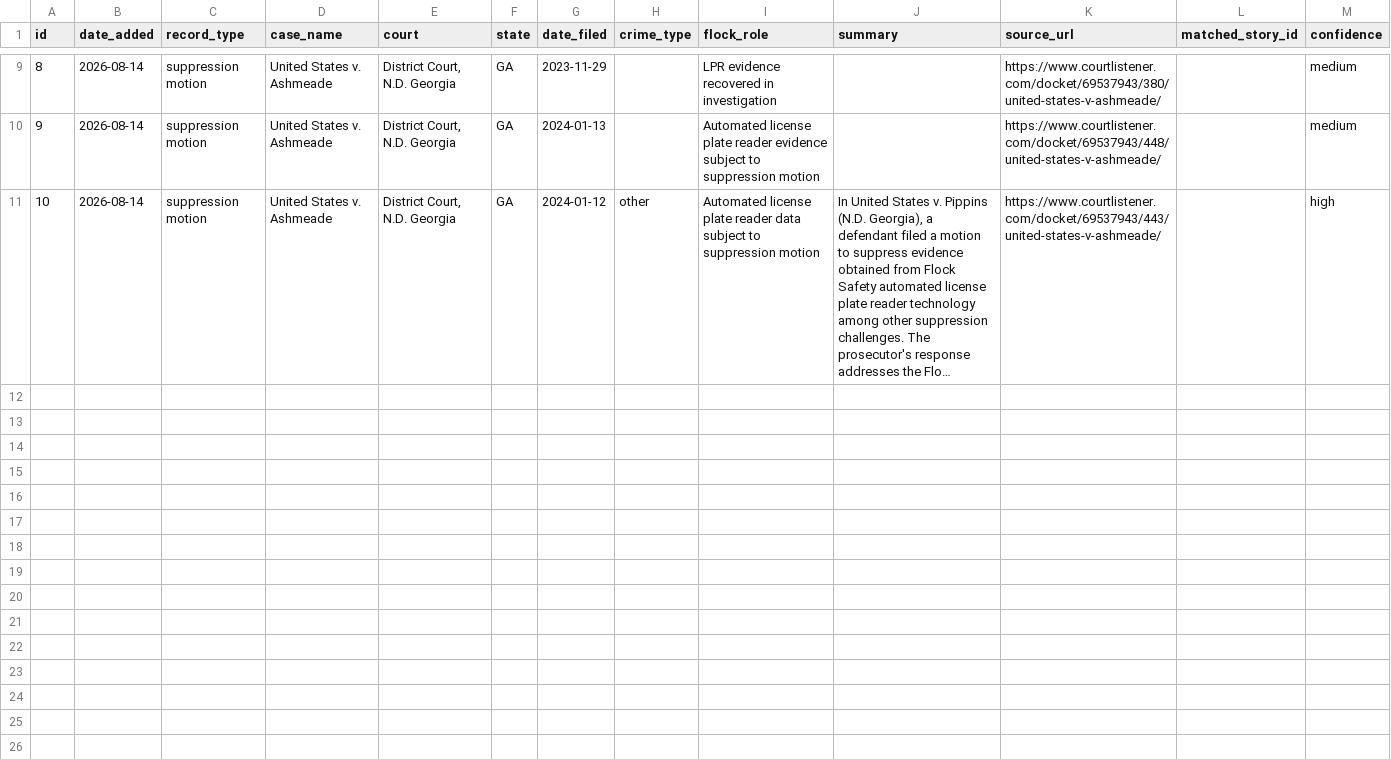
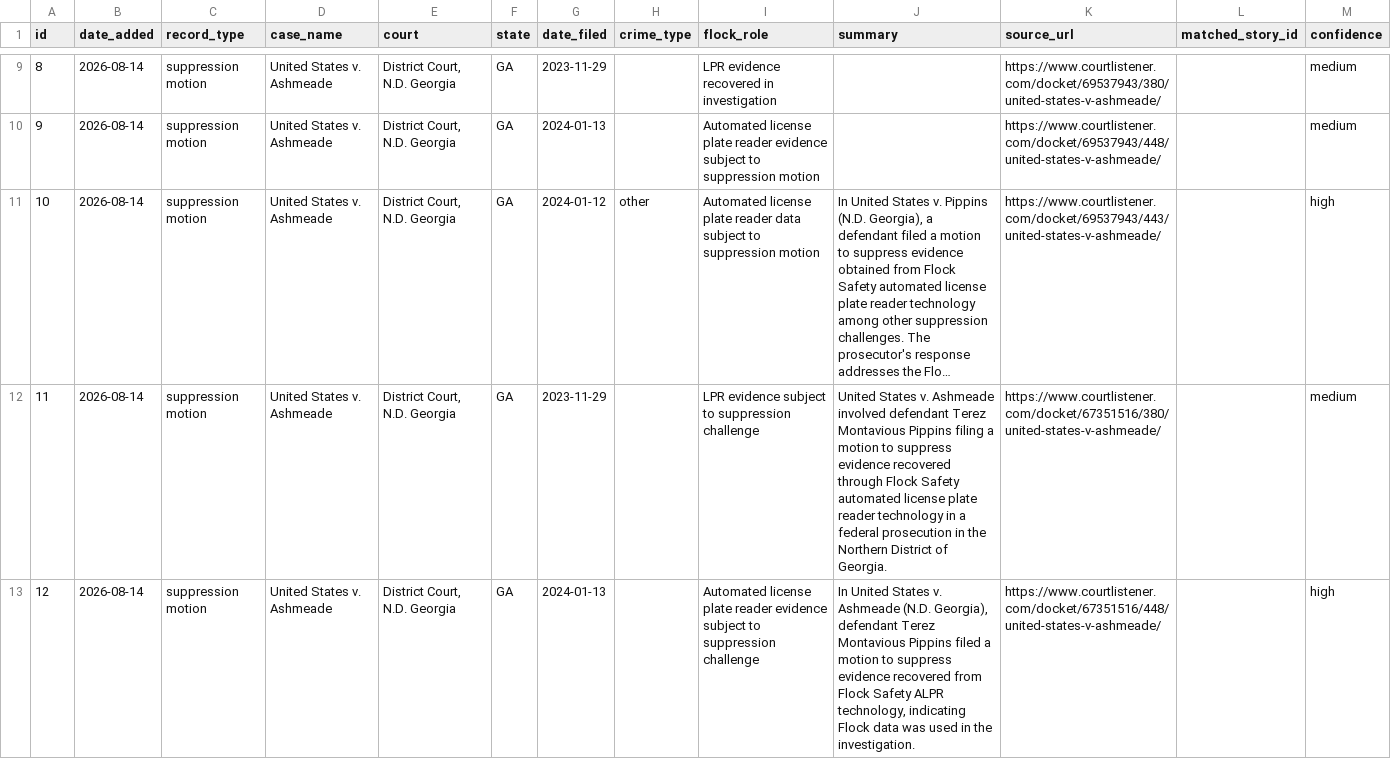
Before and after one commit to CharlesFainLehman/flock-crime-tracker, a CSV file: data/court_records.csv, drawn as a sheet; only a part is shown, gaps mark what is left out; long unchanged cells end in …; the diff covers the shown part only; the diff names each change by its address in the sheet, - before the commit and + after, or states it on an @@ line.

```diff
--- a/data/court_records.csv
+++ b/data/court_records.csv
+row 12: 11 | 2026-08-14 | suppression motion | United States v. Ashmeade | District Court, N.D. Georgia | GA | 2023-11-29 |  | LPR evidence subject to suppression challenge | United States v. Ashmeade involved defendant Terez Montavious Pippins filing a motion to suppress evidence recovered through Flock Safety automated license plate reader technology in a federal prosecution in the Northern District of Georgia. | https://www.courtlistener.com/docket/67351516/380/united-states-v-ashmeade/ |  | medium
+row 13: 12 | 2026-08-14 | suppression motion | United States v. Ashmeade | District Court, N.D. Georgia | GA | 2024-01-13 |  | Automated license plate reader evidence subject to suppression challenge | In United States v. Ashmeade (N.D. Georgia), defendant Terez Montavious Pippins filed a motion to suppress evidence recovered from Flock Safety ALPR technology, indicating Flock data was used in the investigation. | https://www.courtlistener.com/docket/67351516/448/united-states-v-ashmeade/ |  | high
```
Also changed, not shown: 2 added rows elsewhere in this file, 1 other file.
